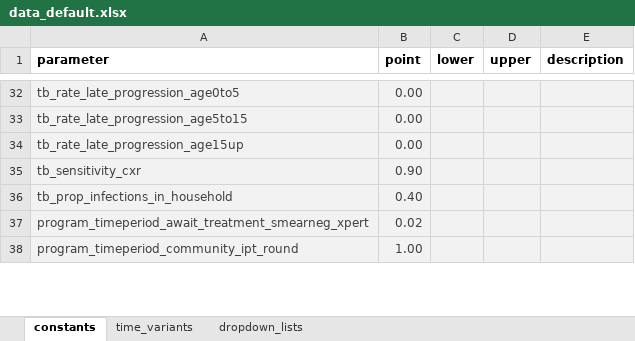
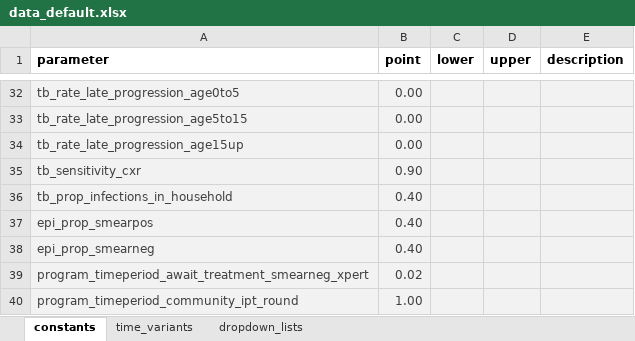
Before and after one commit to monash-emu/AuTuMN, an Excel workbook: autumn/xls/data_default.xlsx, sheet constants, drawn as a sheet; only a part is shown, gaps mark what is left out; values as stored, in another font and other column widths than the file's, no borders; the diff names each change by its address in the sheet, - before the commit and + after, or states it on an @@ line.

```diff
--- a/autumn/xls/data_default.xlsx (sheet constants)
+++ b/autumn/xls/data_default.xlsx (sheet constants)
+row 37: epi_prop_smearpos | 0.40
+row 38: epi_prop_smearneg | 0.40
```
Also changed, not shown: autumn/xls/data_bulgaria.xlsx, autumn/xls/data_philippines.xlsx, 3 other files.
